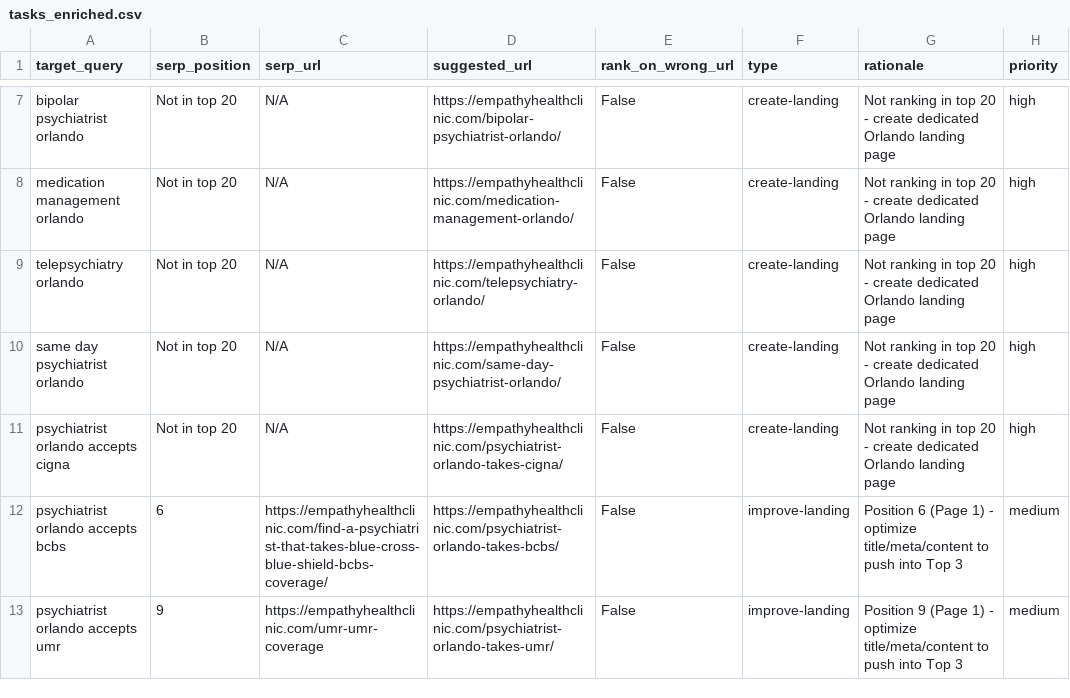
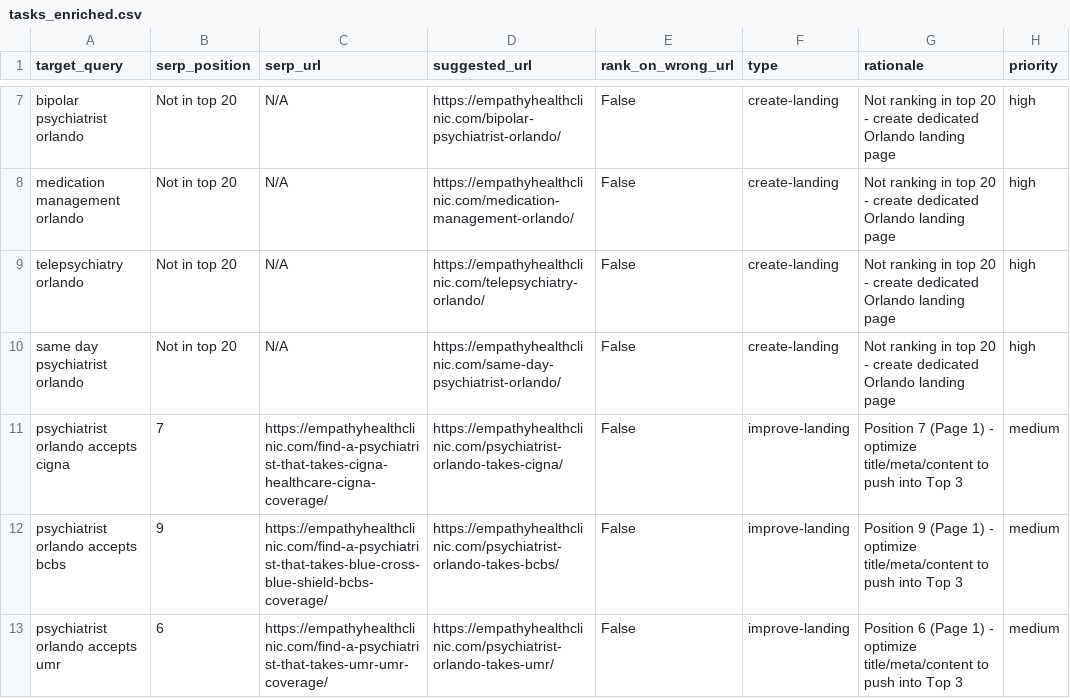
Before and after one commit to Arclo-pro/empathy-health-clinic, a CSV file: tasks_enriched.csv, drawn as a sheet; only a part is shown, gaps mark what is left out.

```diff
--- a/tasks_enriched.csv
+++ b/tasks_enriched.csv
@@ -10,4 +10,4 @@ telepsychiatry orlando,Not in top 20,N/A,https://empathyhealthclinic.com/telepsy
 same day psychiatrist orlando,Not in top 20,N/A,https://empathyhealthclinic.com/same-day-psychiatrist-orlando/,False,create-landing,Not ranking in top 20 - create dedicated Orlando landing page,high
-psychiatrist orlando accepts cigna,Not in top 20,N/A,https://empathyhealthclinic.com/psychiatrist-orlando-takes-cigna/,False,create-landing,Not ranking in top 20 - create dedicated Orlando landing page,high
-psychiatrist orlando accepts bcbs,6,https://empathyhealthclinic.com/find-a-psychiatrist-that-takes-blue-cross-blue-shield-bcbs-coverage/,https://empathyhealthclinic.com/psychiatrist-orlando-takes-bcbs/,False,improve-landing,Position 6 (Page 1) - optimize title/meta/content to push into Top 3,medium
-psychiatrist orlando accepts umr,9,https://empathyhealthclinic.com/umr-umr-coverage,https://empathyhealthclinic.com/psychiatrist-orlando-takes-umr/,False,improve-landing,Position 9 (Page 1) - optimize title/meta/content to push into Top 3,medium
+psychiatrist orlando accepts cigna,7,https://empathyhealthclinic.com/find-a-psychiatrist-that-takes-cigna-healthcare-cigna-coverage/,https://empathyhealthclinic.com/psychiatrist-orlando-takes-cigna/,False,improve-landing,Position 7 (Page 1) - optimize title/meta/content to push into Top 3,medium
+psychiatrist orlando accepts bcbs,9,https://empathyhealthclinic.com/find-a-psychiatrist-that-takes-blue-cross-blue-shield-bcbs-coverage/,https://empathyhealthclinic.com/psychiatrist-orlando-takes-bcbs/,False,improve-landing,Position 9 (Page 1) - optimize title/meta/content to push into Top 3,medium
+psychiatrist orlando accepts umr,6,https://empathyhealthclinic.com/find-a-psychiatrist-that-takes-umr-umr-coverage/,https://empathyhealthclinic.com/psychiatrist-orlando-takes-umr/,False,improve-landing,Position 6 (Page 1) - optimize title/meta/content to push into Top 3,medium
```
Also changed, not shown: serp_ranks.csv, tasks_final.csv, 2 other files.
